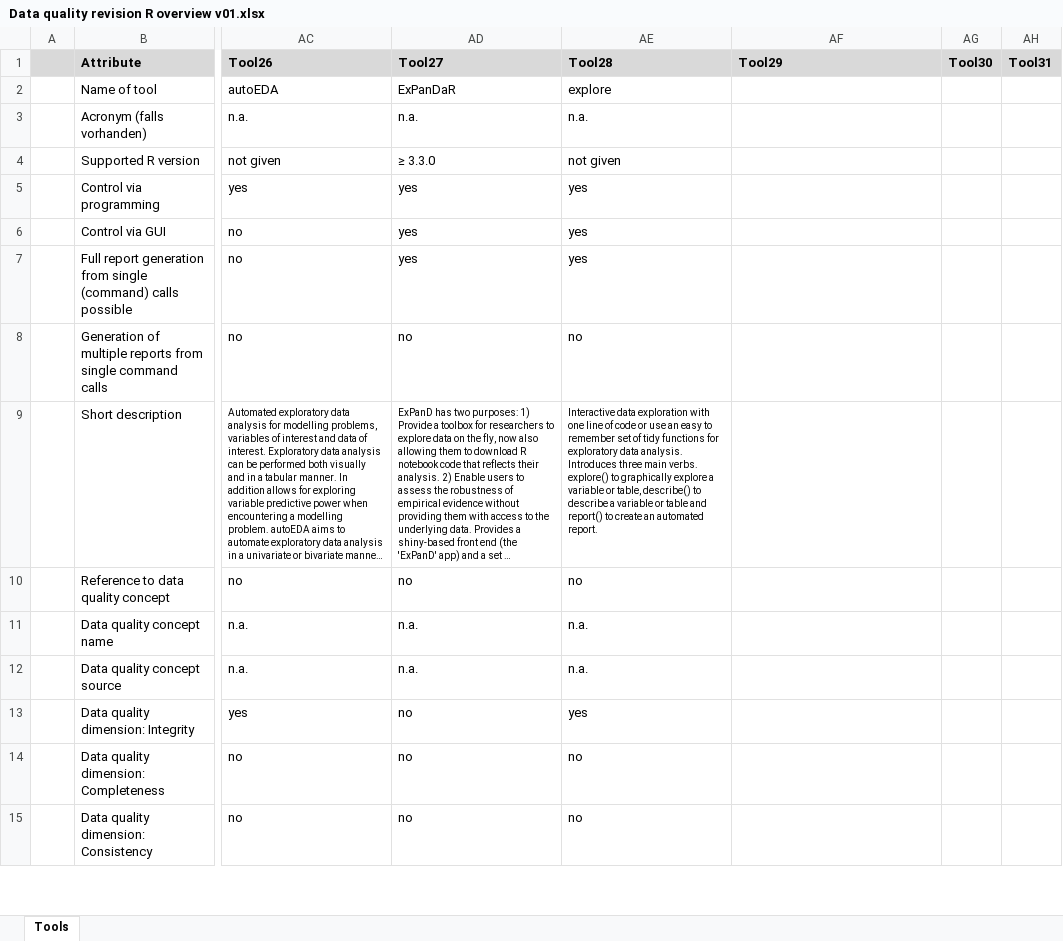
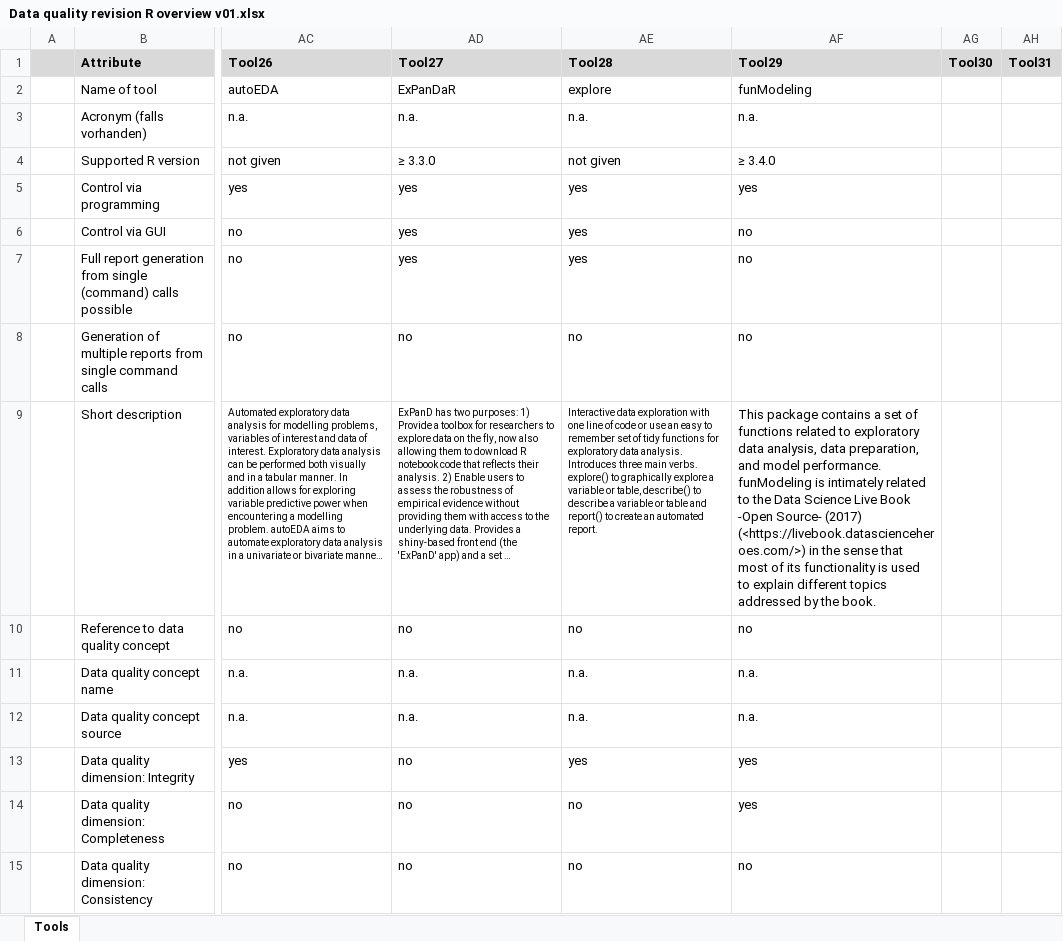
Before and after one commit to JoanyMarino/RPackages4DQA, an Excel workbook: Data quality revision R overview v01.xlsx, sheet Tools, drawn as a sheet; only a part is shown, gaps mark what is left out; long unchanged cells end in …; values as stored, in another font and other column widths than the file's, no borders; the diff covers the shown part only; the diff names each change by its address in the sheet, - before the commit and + after, or states it on an @@ line.

Commit message:
add funModeling

```diff
--- a/Data quality revision R overview v01.xlsx (sheet Tools)
+++ b/Data quality revision R overview v01.xlsx (sheet Tools)
-AF2 (Tool29): (empty)
+AF2 (Tool29): funModeling
-AF3 (Tool29): (empty)
+AF3 (Tool29): n.a.
-AF4 (Tool29): (empty)
+AF4 (Tool29): ≥ 3.4.0
-AF5 (Tool29): (empty)
+AF5 (Tool29): yes
-AF6:AF8 (Tool29): (empty)
+AF6:AF8 (Tool29): no
-AF9 (Tool29): (empty)
+AF9 (Tool29): This package contains a set of functions related to exploratory data analysis, data preparation, and model performance. funModeling is intimately related to the Data Science Live Book -Open Source- (2017) (<https://livebook.datascienceheroes.com/>) in the sense that most of its functionality is used to explain different topics addressed by the book.
-AF10 (Tool29): (empty)
+AF10 (Tool29): no
-AF11:AF12 (Tool29): (empty)
+AF11:AF12 (Tool29): n.a.
-AF13:AF14 (Tool29): (empty)
+AF13:AF14 (Tool29): yes
-AF15 (Tool29): (empty)
+AF15 (Tool29): no
```
Also changed, not shown: 1 added row and 27 edited cells elsewhere in this sheet, data-quality-criteria_v02.xlsx, 1 other file.
